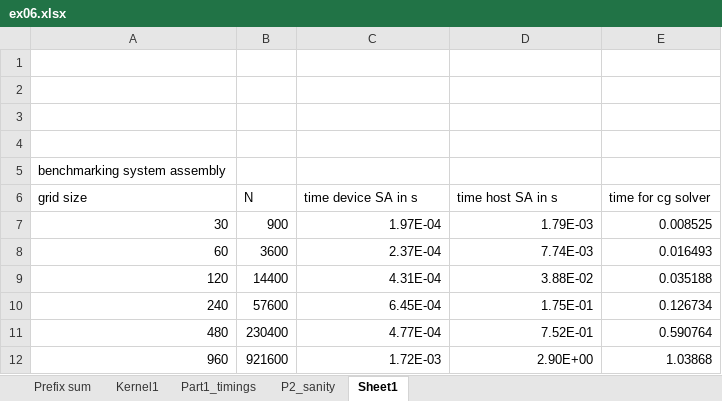
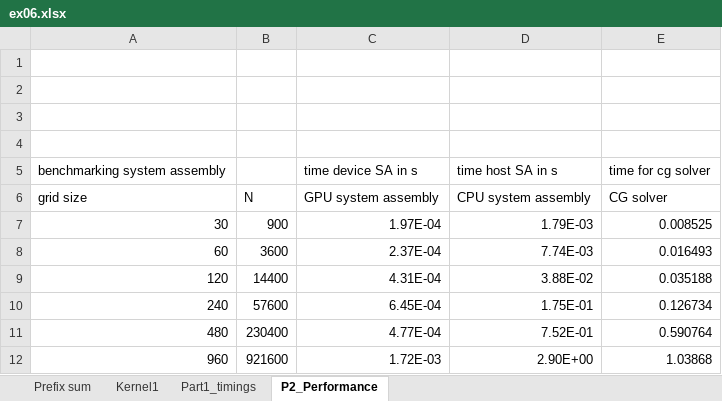
Before and after one commit to shinterseer/CSMC_2021WS, an Excel workbook: ex06/ex06.xlsx, sheet P2_Performance, drawn as a sheet; values as stored, in another font and other column widths than the file's, no borders; charts and pictures not drawn; removed rows and columns are numbered as before the commit, all else as after; the diff names each change by its address in the sheet, - before the commit and + after, or states it on an @@ line.

```diff
--- a/ex06/ex06.xlsx (sheet P2_Performance)
+++ b/ex06/ex06.xlsx (sheet P2_Performance)
-sheet tab: Sheet1
+sheet tab: P2_Performance
-sheet tab: P2_sanity
-row 5: benchmarking system assembly
+row 5: benchmarking system assembly |  | time device SA in s | time host SA in s | time for cg solver
-C6: time device SA in s
+C6: GPU system assembly
-D6: time host SA in s
+D6: CPU system assembly
-E6: time for cg solver
+E6: CG solver
```
Also changed, not shown: sheet Kernel1, charts or pictures, 2 other files.
